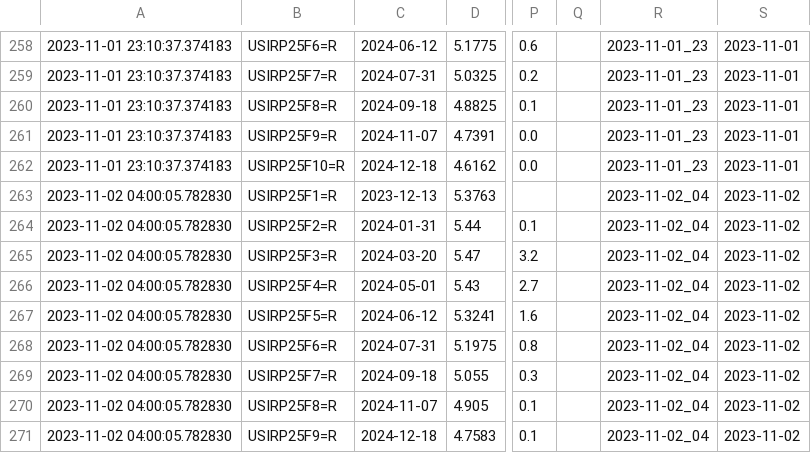
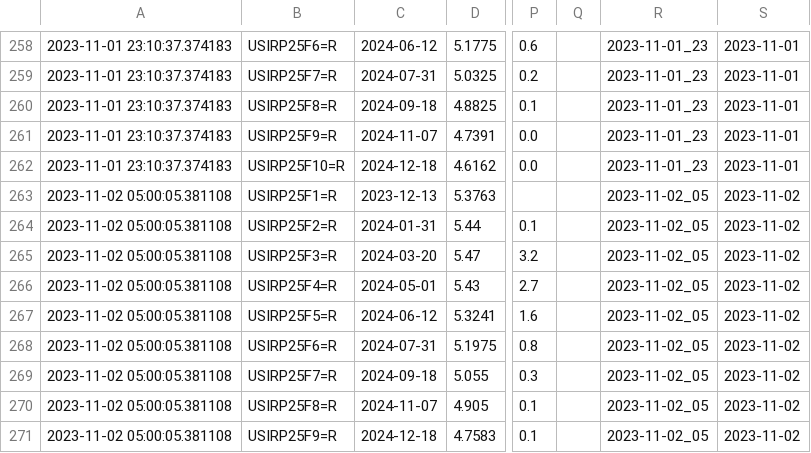
Before and after one commit to etq-quant/irpr-dashboard, a CSV file: data/data.csv, drawn as a sheet; only a part is shown, gaps mark what is left out; the diff names each change by its address in the sheet, - before the commit and + after, or states it on an @@ line.

```diff
--- a/data/data.csv
+++ b/data/data.csv
-A263:A271: 2023-11-02 04:00:05.782830
+A263:A271: 2023-11-02 05:00:05.381108
-R263:R271: 2023-11-02_04
+R263:R271: 2023-11-02_05
```
Also changed, not shown: data/ldata.csv, 1 other file.
